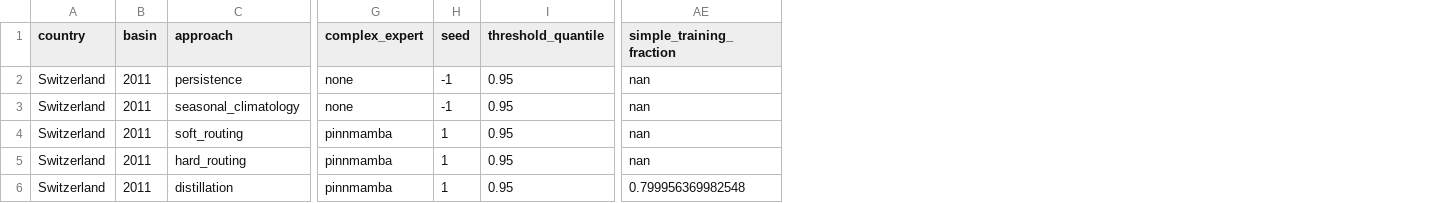
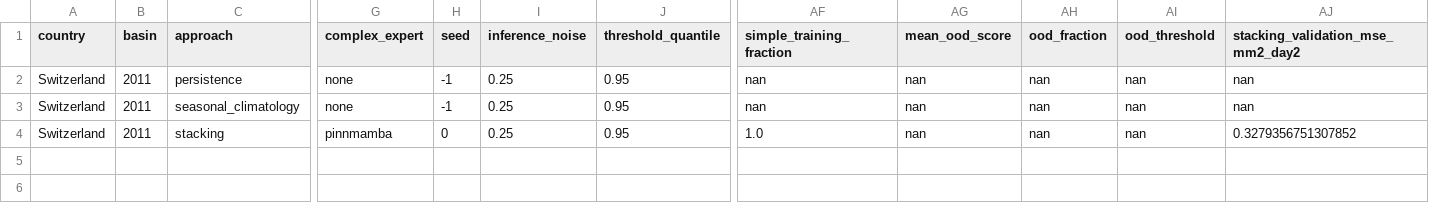
Before and after one commit to 4rste1f/ens-cr-ts, a CSV file: artifacts/hydrology/extreme_ensemble_comparison/results.csv, drawn as a sheet; only a part is shown, gaps mark what is left out; removed rows and columns are numbered as before the commit, all else as after; rows hold the shown columns only; the diff names each change by its address in the sheet, - before the commit and + after, or states it on an @@ line.

Commit message:
add more benchmark basic common approaches

```diff
--- a/artifacts/hydrology/extreme_ensemble_comparison/results.csv
+++ b/artifacts/hydrology/extreme_ensemble_comparison/results.csv
+column I (inference_noise), rows 2-3: 0.25 | 0.25
+column AG (mean_ood_score), rows 2-3: nan | nan
+column AH (ood_fraction), rows 2-3: nan | nan
+column AI (ood_threshold), rows 2-3: nan | nan
+column AJ (stacking_validation_mse_mm2_day2), rows 2-3: nan | nan
-row 4: Switzerland | 2011 | soft_routing | pinnmamba | 1 | 0.95 | nan
-row 5: Switzerland | 2011 | hard_routing | pinnmamba | 1 | 0.95 | nan
-row 6: Switzerland | 2011 | distillation | pinnmamba | 1 | 0.95 | 0.799956369982548
+row 4: Switzerland | 2011 | stacking | pinnmamba | 0 | 0.25 | 0.95 | 1.0 | nan | nan | nan | 0.3279356751307852
```
Also changed, not shown: 11 other files.
